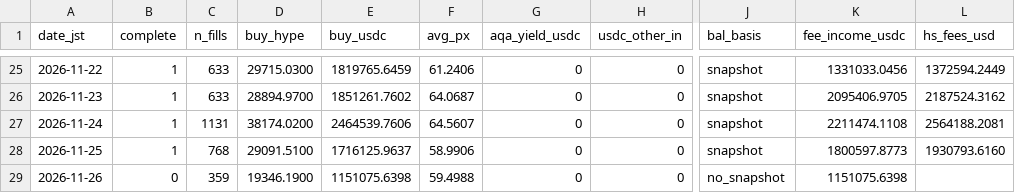
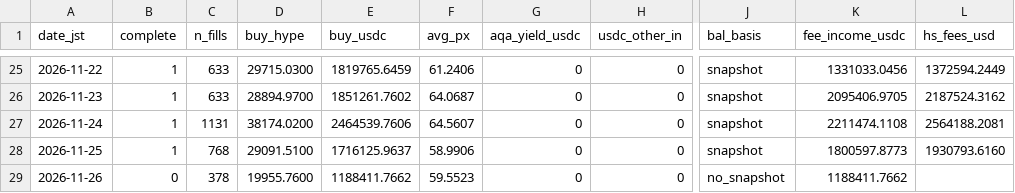
Before and after one commit to ryu-sf6/hype-funding, a CSV file: data/af_daily.csv, drawn as a sheet; only a part is shown, gaps mark what is left out; the diff names each change by its address in the sheet, - before the commit and + after, or states it on an @@ line.

```diff
--- a/data/af_daily.csv
+++ b/data/af_daily.csv
-C29 (n_fills): 359
+C29 (n_fills): 378
-D29 (buy_hype): 19346.1900
+D29 (buy_hype): 19955.7600
-E29 (buy_usdc): 1151075.6398
+E29 (buy_usdc): 1188411.7662
-F29 (avg_px): 59.4988
+F29 (avg_px): 59.5523
-K29 (fee_income_usdc): 1151075.6398
+K29 (fee_income_usdc): 1188411.7662
```
Also changed, not shown: data/af_buys_hourly.csv, data/af_snapshots.csv, 7 other files.
